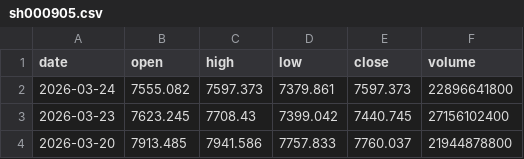
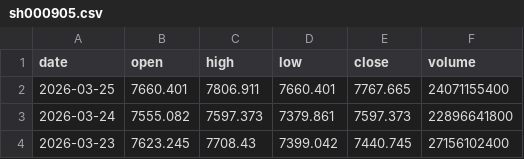
Before and after one commit to netnoah/stockForecast, a CSV file: data/history/sh000905.csv, drawn as a sheet; only a part is shown; the shorter side is filled out with more unchanged rows; the diff names each change by its address in the sheet, - before the commit and + after, or states it on an @@ line.

```diff
--- a/data/history/sh000905.csv
+++ b/data/history/sh000905.csv
+row 2: 2026-03-25 | 7660.401 | 7806.911 | 7660.401 | 7767.665 | 24071155400
```
Also changed, not shown: data/history/sh000001.csv, data/history/sh600519_贵州茅台.csv, 17 other files.
